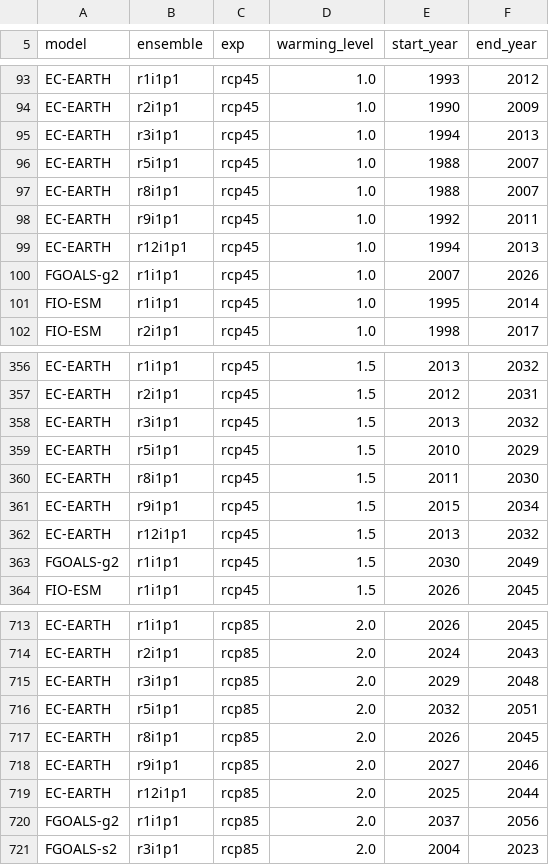
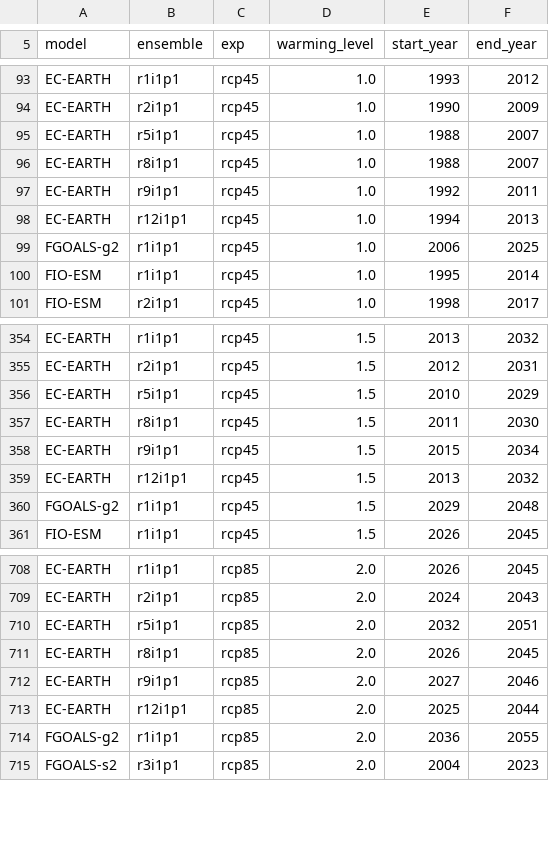
Before and after one commit to mathause/cmip_warming_levels, a CSV file: warming_levels/cmip5_all_ens/csv/cmip5_warming_levels_all_ens_1850_1900.csv, drawn as a sheet; only a part is shown, gaps mark what is left out; the diff covers the shown part only.

```diff
--- a/warming_levels/cmip5_all_ens/csv/cmip5_warming_levels_all_ens_1850_1900.csv
+++ b/warming_levels/cmip5_all_ens/csv/cmip5_warming_levels_all_ens_1850_1900.csv
@@ -94,3 +94,2 @@ EC-EARTH, r1i1p1, rcp45, 1.0, 1993, 2012
 EC-EARTH, r2i1p1, rcp45, 1.0, 1990, 2009
-EC-EARTH, r3i1p1, rcp45, 1.0, 1994, 2013
 EC-EARTH, r5i1p1, rcp45, 1.0, 1988, 2007
@@ -99,3 +98,3 @@ EC-EARTH, r9i1p1, rcp45, 1.0, 1992, 2011
 EC-EARTH, r12i1p1, rcp45, 1.0, 1994, 2013
-FGOALS-g2, r1i1p1, rcp45, 1.0, 2007, 2026
+FGOALS-g2, r1i1p1, rcp45, 1.0, 2006, 2025
 FIO-ESM, r1i1p1, rcp45, 1.0, 1995, 2014
@@ -357,3 +355,2 @@ EC-EARTH, r1i1p1, rcp45, 1.5, 2013, 2032
 EC-EARTH, r2i1p1, rcp45, 1.5, 2012, 2031
-EC-EARTH, r3i1p1, rcp45, 1.5, 2013, 2032
 EC-EARTH, r5i1p1, rcp45, 1.5, 2010, 2029
@@ -362,3 +359,3 @@ EC-EARTH, r9i1p1, rcp45, 1.5, 2015, 2034
 EC-EARTH, r12i1p1, rcp45, 1.5, 2013, 2032
-FGOALS-g2, r1i1p1, rcp45, 1.5, 2030, 2049
+FGOALS-g2, r1i1p1, rcp45, 1.5, 2029, 2048
 FIO-ESM, r1i1p1, rcp45, 1.5, 2026, 2045
@@ -714,3 +709,2 @@ EC-EARTH, r1i1p1, rcp85, 2.0, 2026, 2045
 EC-EARTH, r2i1p1, rcp85, 2.0, 2024, 2043
-EC-EARTH, r3i1p1, rcp85, 2.0, 2029, 2048
 EC-EARTH, r5i1p1, rcp85, 2.0, 2032, 2051
@@ -719,3 +713,3 @@ EC-EARTH, r9i1p1, rcp85, 2.0, 2027, 2046
 EC-EARTH, r12i1p1, rcp85, 2.0, 2025, 2044
-FGOALS-g2, r1i1p1, rcp85, 2.0, 2037, 2056
+FGOALS-g2, r1i1p1, rcp85, 2.0, 2036, 2055
 FGOALS-s2, r3i1p1, rcp85, 2.0, 2004, 2023
```
Also changed, not shown: 7 removed rows and 15 edited cells elsewhere in this file, warming_levels/cmip5_all_ens/csv/cmip5_warming_levels_all_ens_1850_1900_no_bounds_check.csv, warming_levels/cmip6_all_ens/csv/cmip6_warming_levels_all_ens_1850_1900.csv, 30 other files.
